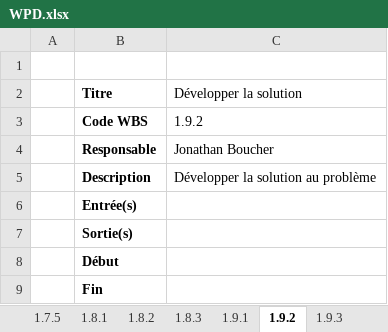
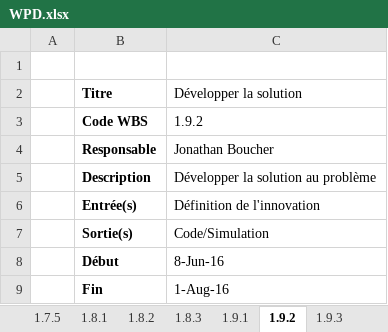
Before and after one commit to bmaxb/projet_s4, an Excel workbook: gestion/WPD.xlsx, sheet 1.9.2, drawn as a sheet; values as stored, in another font and other column widths than the file's, no borders; the diff names each change by its address in the sheet, - before the commit and + after, or states it on an @@ line.

```diff
--- a/gestion/WPD.xlsx (sheet 1.9.2)
+++ b/gestion/WPD.xlsx (sheet 1.9.2)
-C6 (Développer la solution): (empty)
+C6 (Développer la solution): Définition de l'innovation
-C7 (Développer la solution): (empty)
+C7 (Développer la solution): Code/Simulation
-C8 (Développer la solution): (empty)
+C8 (Développer la solution): 8-Jun-16
-C9 (Développer la solution): (empty)
+C9 (Développer la solution): 1-Aug-16
```
Also changed, not shown: sheet 1.9.3, sheet 1.9.1, sheet 1.9.4.
